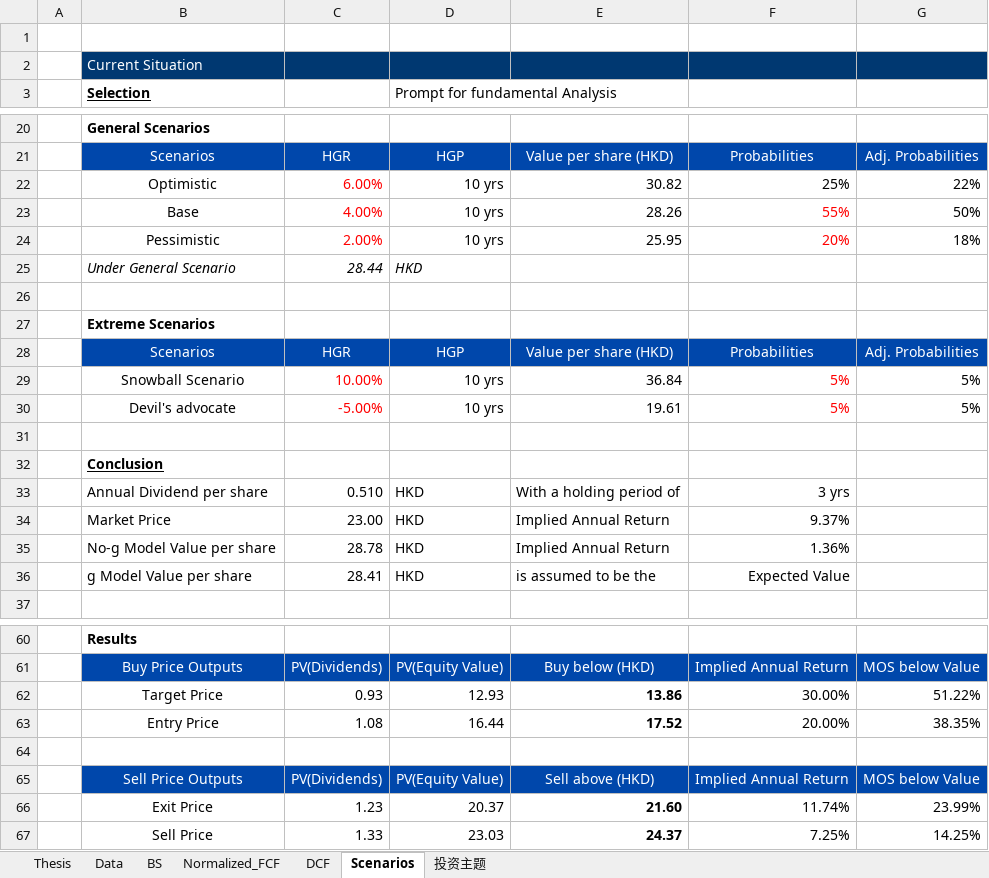
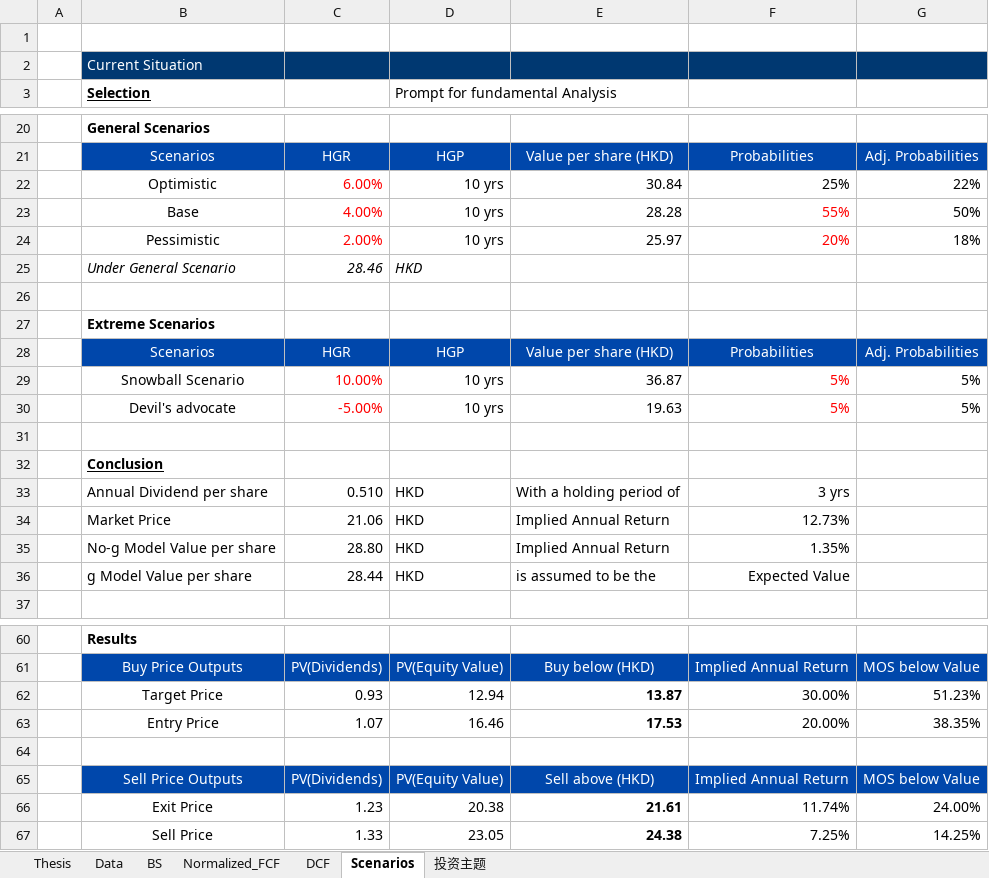
Before and after one commit to JerryChenz/Invest_Proc_1, an Excel workbook: financial_models/opportunities/2331.HK_Valuation.xlsx, sheet Scenarios, drawn as a sheet; only a part is shown, gaps mark what is left out; values as stored, in another font and other column widths than the file's, no borders; the diff covers the shown part only; the diff names each change by its address in the sheet, - before the commit and + after, or states it on an @@ line.

```diff
--- a/financial_models/opportunities/2331.HK_Valuation.xlsx (sheet Scenarios)
+++ b/financial_models/opportunities/2331.HK_Valuation.xlsx (sheet Scenarios)
-E22: 30.82
+E22: 30.84
-E23: 28.26
+E23: 28.28
-E24: 25.95
+E24: 25.97
-C25: 28.44
+C25: 28.46
-E29: 36.84
+E29: 36.87
-E30: 19.61
+E30: 19.63
-C34: 23.00
+C34: 21.06
-F34: 9.37%
+F34: 12.73%
-C35: 28.78
+C35: 28.80
-F35: 1.36%
+F35: 1.35%
-C36: 28.41
+C36: 28.44
-D62 (Prompt for fundamental Analysis): 12.93
+D62 (Prompt for fundamental Analysis): 12.94
-E62: 13.86
+E62: 13.87
-G62: 51.22%
+G62: 51.23%
-C63: 1.08
+C63: 1.07
-D63 (Prompt for fundamental Analysis): 16.44
+D63 (Prompt for fundamental Analysis): 16.46
-E63: 17.52
+E63: 17.53
-D66 (Prompt for fundamental Analysis): 20.37
+D66 (Prompt for fundamental Analysis): 20.38
-E66: 21.60
+E66: 21.61
-G66: 23.99%
+G66: 24.00%
-D67 (Prompt for fundamental Analysis): 23.03
+D67 (Prompt for fundamental Analysis): 23.05
-E67: 24.37
+E67: 24.38
```
Also changed, not shown: 3 edited cells elsewhere in this sheet, sheet DCF, sheet Normalized_FCF, sheet Thesis, sheet 投资主题, sheet BS, sheet Data, financial_models/opportunities/000568.SZ_Valuation.xlsx, financial_models/opportunities/0151.HK_Valuation.xlsx, 18 other files.
